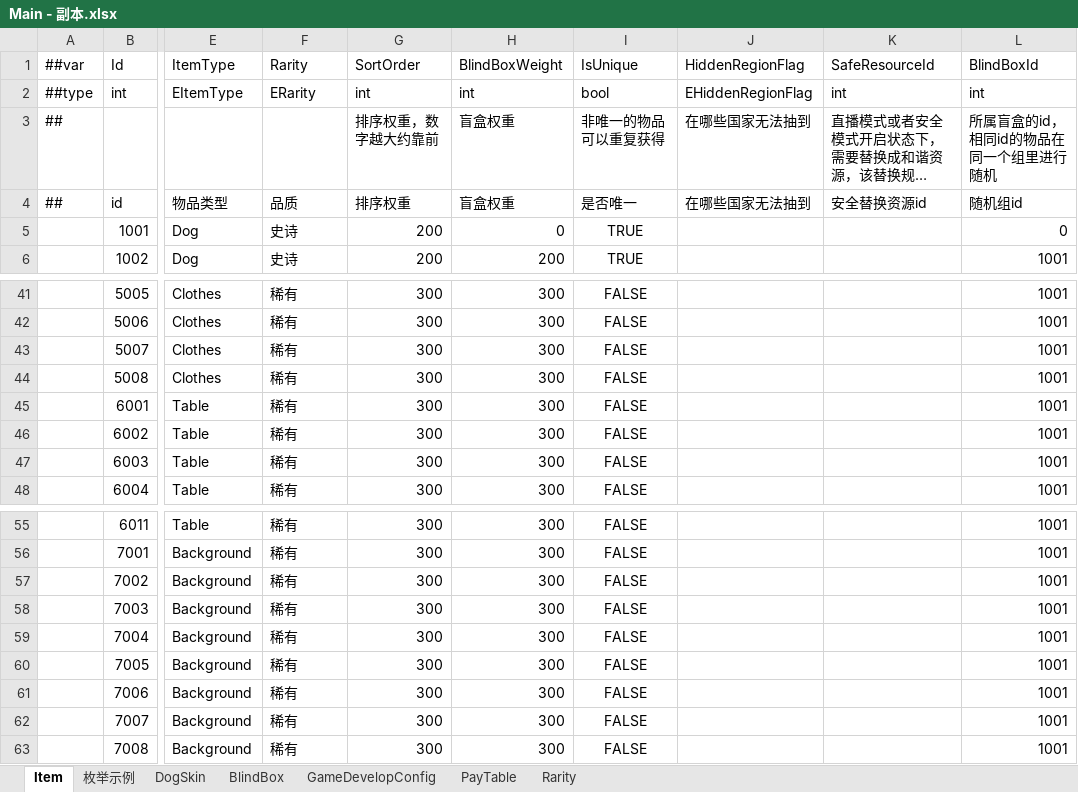
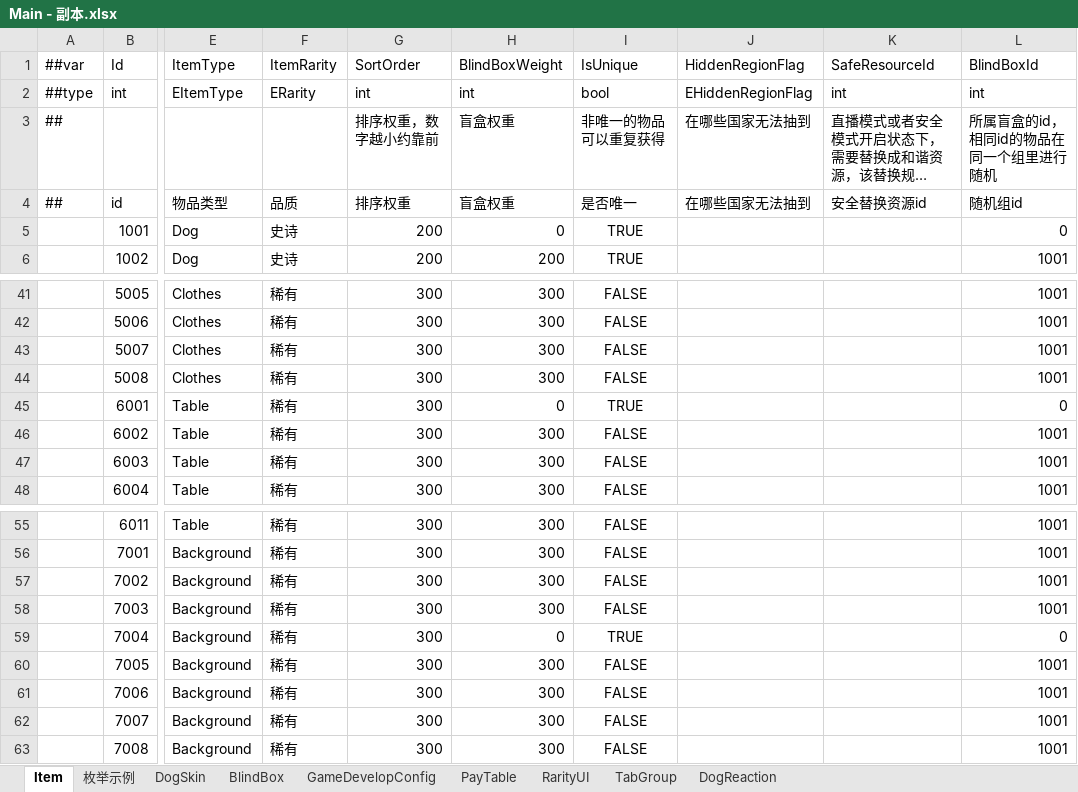
Before and after one commit to SeananTQ/lucky-dog-pub-2026, an Excel workbook: luban-excels/xlsx/Main - 副本.xlsx, sheet Item, drawn as a sheet; only a part is shown, gaps mark what is left out; long unchanged cells end in …; values as stored, in another font and other column widths than the file's, no borders; the diff names each change by its address in the sheet, - before the commit and + after, or states it on an @@ line.

```diff
--- a/luban-excels/xlsx/Main - 副本.xlsx (sheet Item)
+++ b/luban-excels/xlsx/Main - 副本.xlsx (sheet Item)
-sheet tab: Rarity
+sheet tab: RarityUI
+sheet tab: TabGroup
+sheet tab: DogReaction
-F1: Rarity
+F1: ItemRarity
-G3 (SortOrder): 排序权重，数字越大约靠前
+G3 (SortOrder): 排序权重，数字越小约靠前
-H45 (BlindBoxWeight): 300
+H45 (BlindBoxWeight): 0
-I45 (IsUnique): FALSE
+I45 (IsUnique): TRUE
-L45 (BlindBoxId): 1001
+L45 (BlindBoxId): 0
-H59 (BlindBoxWeight): 300
+H59 (BlindBoxWeight): 0
-I59 (IsUnique): FALSE
+I59 (IsUnique): TRUE
-L59 (BlindBoxId): 1001
+L59 (BlindBoxId): 0
```
Also changed, not shown: sheet DogSkin, sheet 枚举示例, sheet PayTable, sheet RarityUI, luban-excels/xlsx/Main.xlsx, luban-excels/xlsx/__beans__.xlsx, 1 other file.
